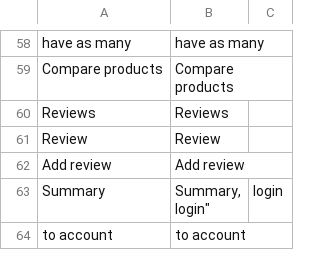
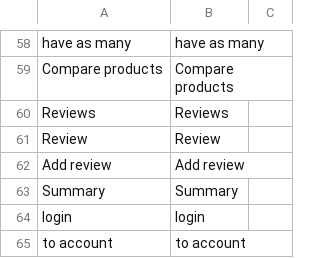
Before and after one commit to denis554/vue-storefront, a CSV file: core/i18n/resource/i18n/en-US.csv, drawn as a sheet; only a part is shown, gaps mark what is left out.

```diff
--- a/core/i18n/resource/i18n/en-US.csv
+++ b/core/i18n/resource/i18n/en-US.csv
@@ -62,4 +62,4 @@
 "Add review","Add review"
-"Summary","Summary,
-"login","login"
+"Summary","Summary",
+"login","login"
 "to account","to account"
```
Also changed, not shown: 1 other file.
